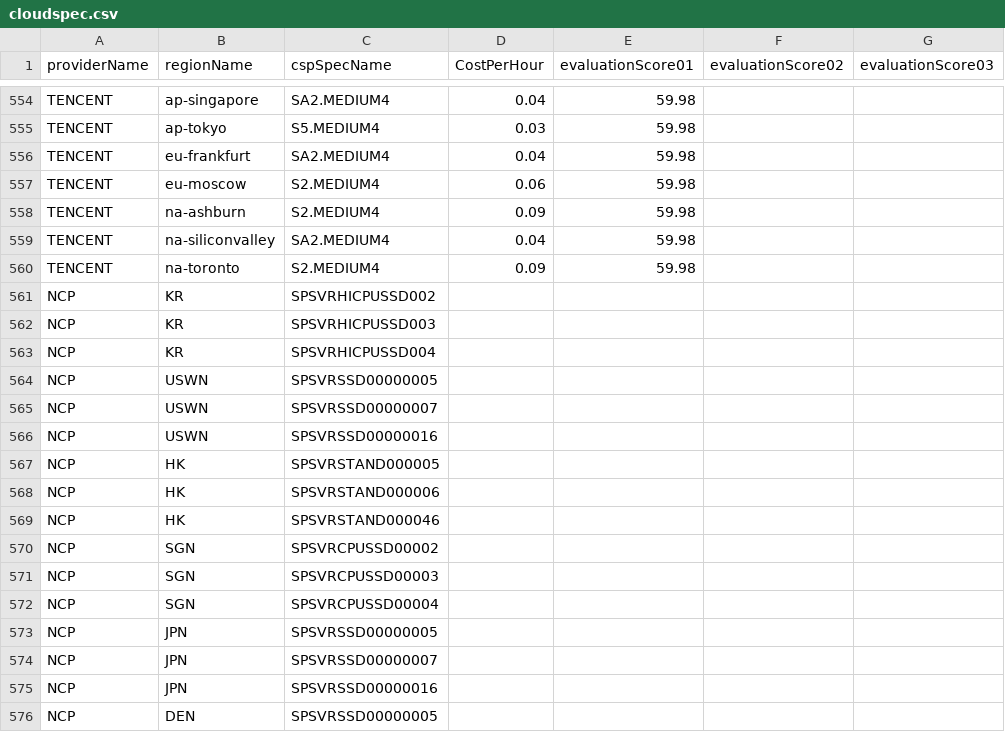
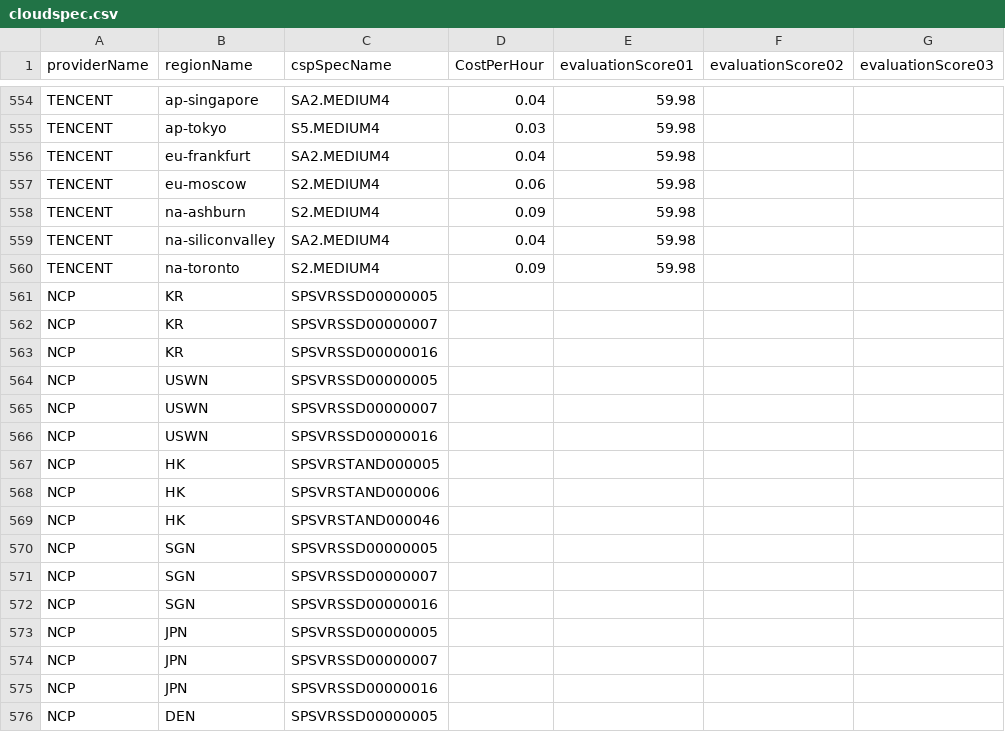
Before and after one commit to cloud-barista/cb-tumblebug, a CSV file: assets/cloudspec.csv, drawn as a sheet; only a part is shown, gaps mark what is left out; the diff names each change by its address in the sheet, - before the commit and + after, or states it on an @@ line.

```diff
--- a/assets/cloudspec.csv
+++ b/assets/cloudspec.csv
-C561 (cspSpecName): SPSVRHICPUSSD002
+C561 (cspSpecName): SPSVRSSD00000005
-C562 (cspSpecName): SPSVRHICPUSSD003
+C562 (cspSpecName): SPSVRSSD00000007
-C563 (cspSpecName): SPSVRHICPUSSD004
+C563 (cspSpecName): SPSVRSSD00000016
-C570 (cspSpecName): SPSVRCPUSSD00002
+C570 (cspSpecName): SPSVRSSD00000005
-C571 (cspSpecName): SPSVRCPUSSD00003
+C571 (cspSpecName): SPSVRSSD00000007
-C572 (cspSpecName): SPSVRCPUSSD00004
+C572 (cspSpecName): SPSVRSSD00000016
```
Also changed, not shown: 12 other files.
